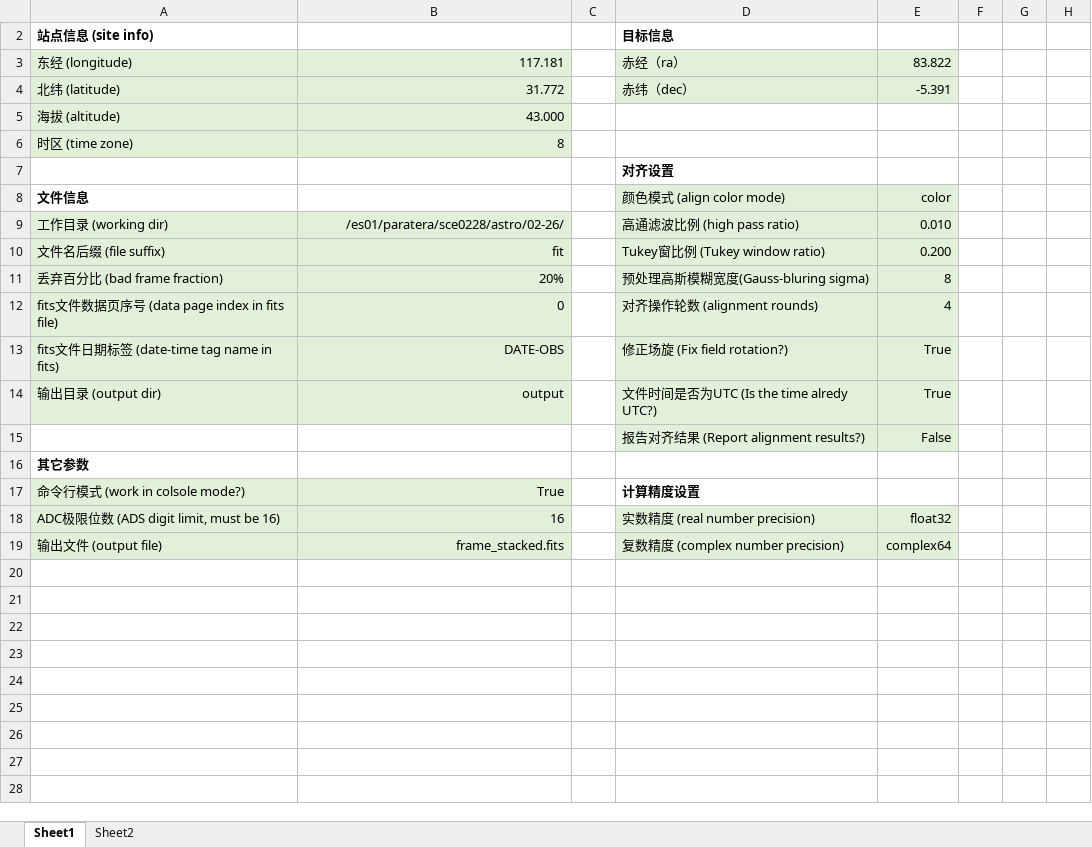
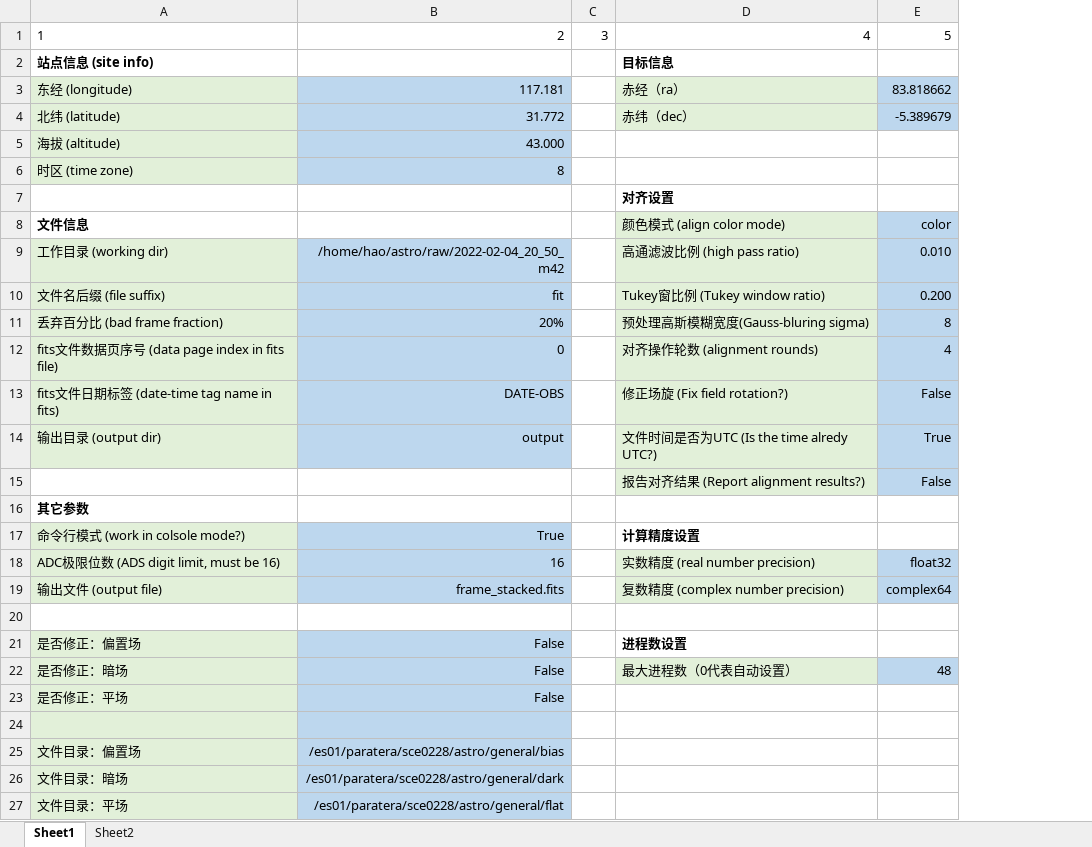
Before and after one commit to liuhao-cn/raw_stack, an Excel workbook: stack_params.xlsx, sheet Sheet1, drawn as a sheet; values as stored, in another font and other column widths than the file's, no borders; removed rows and columns are numbered as before the commit, all else as after; the diff names each change by its address in the sheet, - before the commit and + after, or states it on an @@ line.

Commit message:
work with excel format parameter file and add flat, dark, bias corrections.

```diff
--- a/stack_params.xlsx (sheet Sheet1)
+++ b/stack_params.xlsx (sheet Sheet1)
-column C, empty
+column C, empty
-column F, empty
-column G, empty
-column H, empty
+row 1: 1 | 2 | 3 | 4 | 5
-B3:B6 fill: #E2F0D9
+B3:B6 fill: #BDD7EE
-E3: 83.822
+E3: 83.818662
-E3:E4 fill: #E2F0D9
+E3:E4 fill: #BDD7EE
-E4: -5.391
+E4: -5.389679
-E8:E15 fill: #E2F0D9
+E8:E15 fill: #BDD7EE
-B9: /es01/paratera/sce0228/astro/02-26/
+B9: /home/hao/astro/raw/2022-02-04_20_50_m42
-B9:B14 fill: #E2F0D9
+B9:B14 fill: #BDD7EE
-E13: True
+E13: False
-B17:B19 fill: #E2F0D9
+B17:B19 fill: #BDD7EE
-E18:E19 fill: #E2F0D9
+E18:E19 fill: #BDD7EE
+row 20: (empty)
+row 21: 是否修正：偏置场 | False |  | 进程数设置
+row 22: 是否修正：暗场 | False |  | 最大进程数（0代表自动设置） | 48
+row 23: 是否修正：平场 | False
+row 24: (empty)
+row 25: 文件目录：偏置场 | /es01/paratera/sce0228/astro/general/bias
+row 26: 文件目录：暗场 | /es01/paratera/sce0228/astro/general/dark
+row 27: 文件目录：平场 | /es01/paratera/sce0228/astro/general/flat
```
Also changed, not shown: hidden cells, 1 other file.
